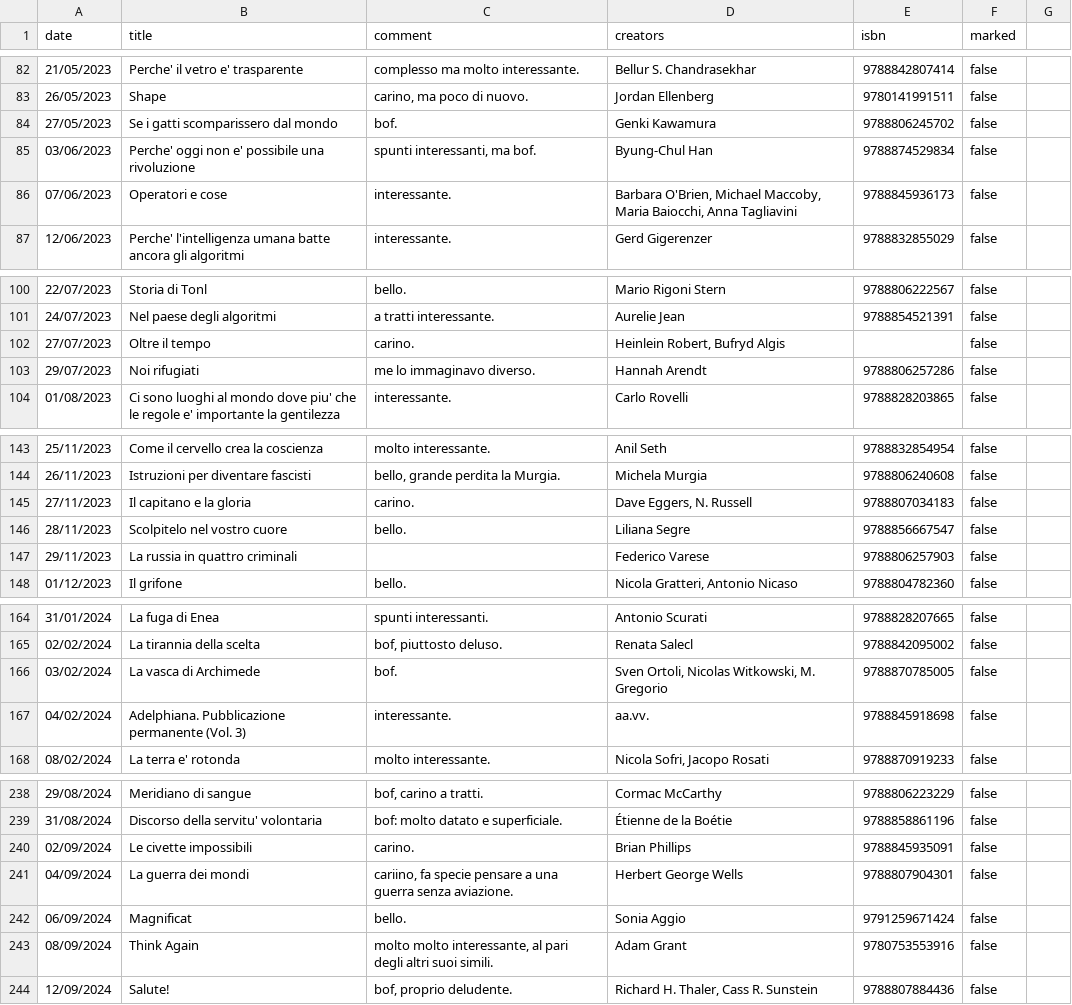
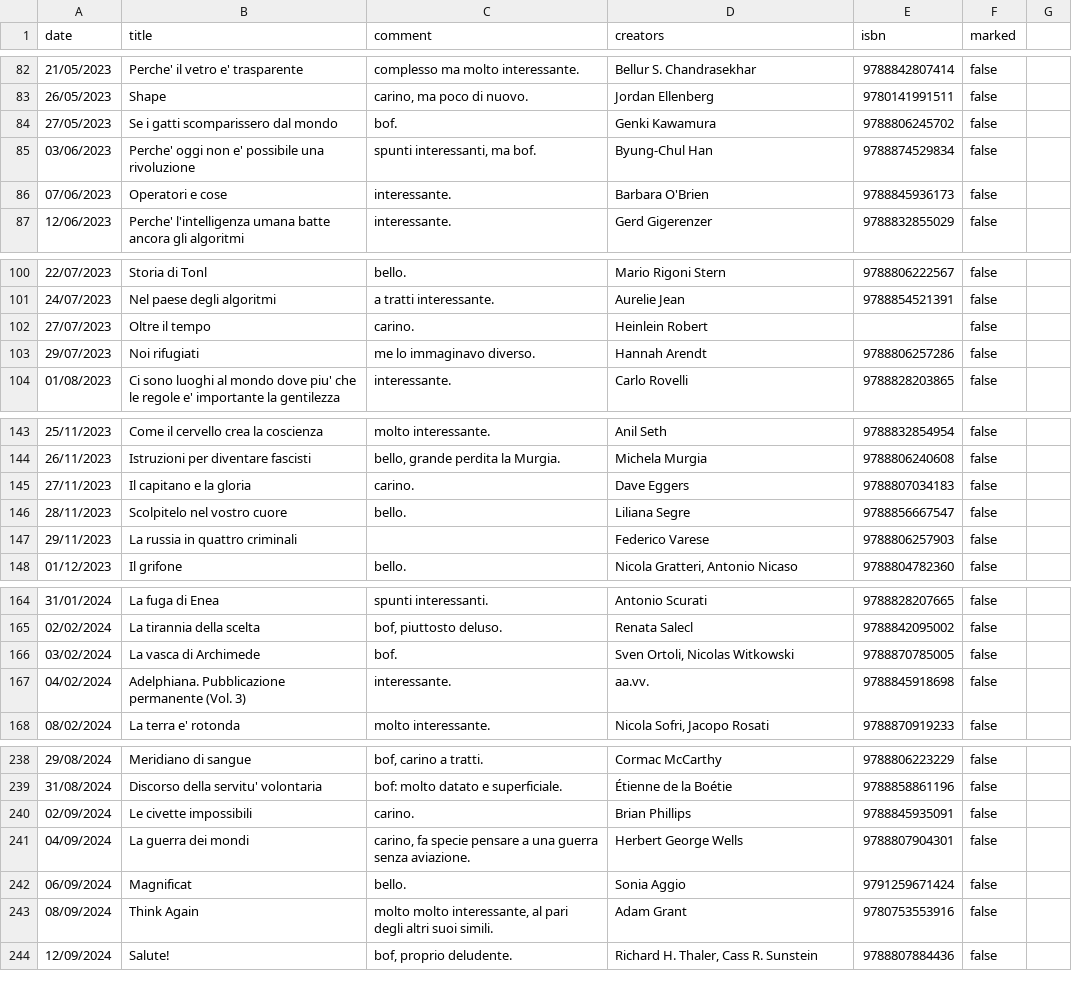
Before and after one commit to andreaiacono/books, a CSV file: data/books.csv, drawn as a sheet; only a part is shown, gaps mark what is left out; the diff covers the shown part only.

```diff
--- a/data/books.csv
+++ b/data/books.csv
@@ -85,3 +85,3 @@ date,title,comment,creators,isbn,marked
 03/06/2023,Perche' oggi non e' possibile una rivoluzione,"spunti interessanti, ma bof.","Byung-Chul Han",9788874529834,false
-07/06/2023,Operatori e cose,interessante.,"Barbara O'Brien, Michael Maccoby, Maria Baiocchi, Anna Tagliavini",9788845936173,false
+07/06/2023,Operatori e cose,interessante.,"Barbara O'Brien",9788845936173,false
 12/06/2023,Perche' l'intelligenza umana batte ancora gli algoritmi,interessante.,"Gerd Gigerenzer",9788832855029,false
@@ -101,3 +101,3 @@ date,title,comment,creators,isbn,marked
 24/07/2023,Nel paese degli algoritmi,a tratti interessante.,"Aurelie Jean",9788854521391,false
-27/07/2023,Oltre il tempo,carino.,"Heinlein Robert, Bufryd Algis",,false
+27/07/2023,Oltre il tempo,carino.,"Heinlein Robert",,false
 29/07/2023,Noi rifugiati,me lo immaginavo diverso.,"Hannah Arendt",9788806257286,false
@@ -144,3 +144,3 @@ date,title,comment,creators,isbn,marked
 26/11/2023,Istruzioni per diventare fascisti,"bello, grande perdita la Murgia.",Michela Murgia,9788806240608,false
-27/11/2023,Il capitano e la gloria,carino.,"Dave Eggers, N. Russell",9788807034183,false
+27/11/2023,Il capitano e la gloria,carino.,"Dave Eggers",9788807034183,false
 28/11/2023,Scolpitelo nel vostro cuore,bello.,Liliana Segre,9788856667547,false
@@ -165,3 +165,3 @@ date,title,comment,creators,isbn,marked
 02/02/2024,La tirannia della scelta,"bof, piuttosto deluso.","Renata Salecl",9788842095002,false
-03/02/2024,La vasca di Archimede,bof.,"Sven Ortoli, Nicolas Witkowski, M. Gregorio",9788870785005,false
+03/02/2024,La vasca di Archimede,bof.,"Sven Ortoli, Nicolas Witkowski",9788870785005,false
 04/02/2024,Adelphiana. Pubblicazione permanente (Vol. 3),interessante.,aa.vv.,9788845918698,false
@@ -240,3 +240,3 @@ date,title,comment,creators,isbn,marked
 02/09/2024,Le civette impossibili,carino.,Brian Phillips,9788845935091,false
-04/09/2024,La guerra dei mondi,"cariino, fa specie pensare a una guerra senza aviazione.","Herbert George Wells",9788807904301,false
+04/09/2024,La guerra dei mondi,"carino, fa specie pensare a una guerra senza aviazione.","Herbert George Wells",9788807904301,false
 06/09/2024,Magnificat,bello.,Sonia Aggio,9791259671424,false
```
Also changed, not shown: 26 edited cells elsewhere in this file, 2 other files.
